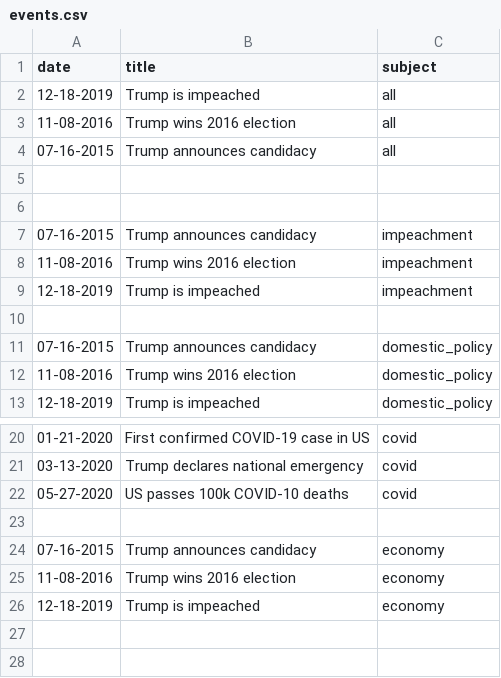
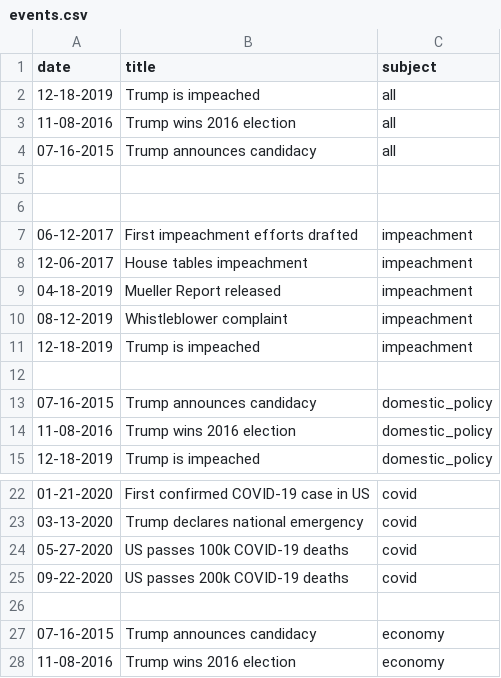
Before and after one commit to zachsirera/dva_project, a CSV file: new_data/events.csv, drawn as a sheet; only a part is shown, gaps mark what is left out; the shorter side is filled out with more unchanged rows.

Commit message:
Added start date for impeachment data and more events

```diff
--- a/new_data/events.csv
+++ b/new_data/events.csv
@@ -6,4 +6,6 @@ date,title,subject
 
-07-16-2015,Trump announces candidacy,impeachment
-11-08-2016,Trump wins 2016 election,impeachment
+06-12-2017,First impeachment efforts drafted,impeachment
+12-06-2017,House tables impeachment,impeachment
+04-18-2019,Mueller Report released,impeachment
+08-12-2019,Whistleblower complaint,impeachment
 12-18-2019,Trump is impeached,impeachment
@@ -21,3 +23,4 @@ date,title,subject
 03-13-2020,Trump declares national emergency,covid
-05-27-2020,US passes 100k COVID-10 deaths,covid
+05-27-2020,US passes 100k COVID-19 deaths,covid
+09-22-2020,US passes 200k COVID-19 deaths,covid
 
```
Also changed, not shown: new_data/aggregated_tweets.csv, 3 other files.
